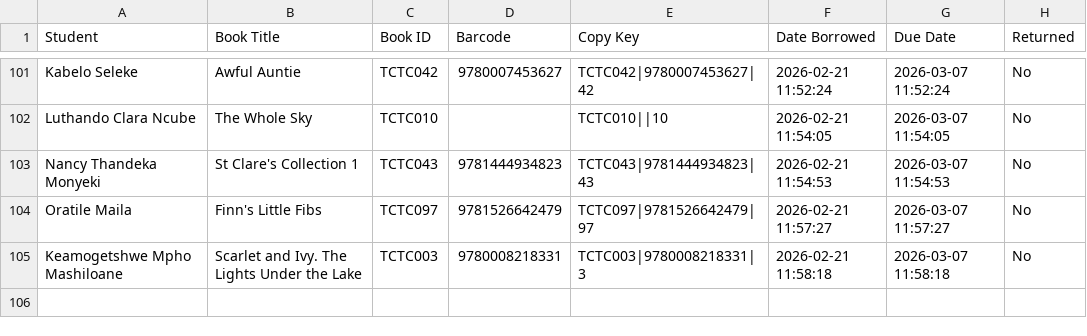
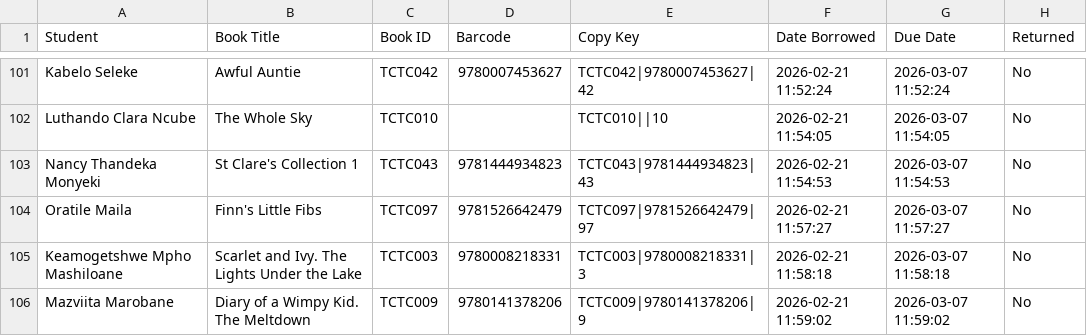
Before and after one commit to Thoko654/tzu-chi-library, a CSV file: data/Borrow_log.csv, drawn as a sheet; only a part is shown, gaps mark what is left out; the diff names each change by its address in the sheet, - before the commit and + after, or states it on an @@ line.

```diff
--- a/data/Borrow_log.csv
+++ b/data/Borrow_log.csv
+row 106: Mazviita Marobane | Diary of a Wimpy Kid. The Meltdown | TCTC009 | 9780141378206 | TCTC009|9780141378206|9 | 2026-02-21 11:59:02 | 2026-03-07 11:59:02 | No
```
